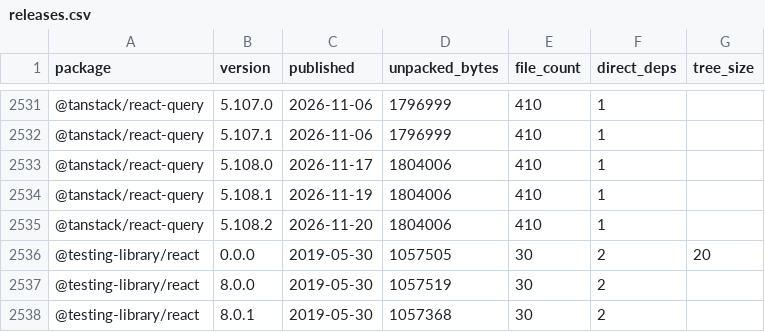
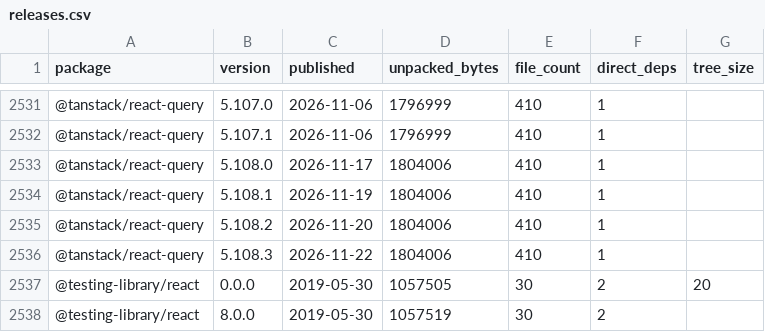
Before and after one commit to shwetankg07/great-consolidation, a CSV file: data/releases.csv, drawn as a sheet; only a part is shown, gaps mark what is left out; the shorter side is filled out with more unchanged rows; the diff names each change by its address in the sheet, - before the commit and + after, or states it on an @@ line.

```diff
--- a/data/releases.csv
+++ b/data/releases.csv
+row 2536: @tanstack/react-query | 5.108.3 | 2026-11-22 | 1804006 | 410 | 1
```
Also changed, not shown: data/daily.csv, 1 other file.
